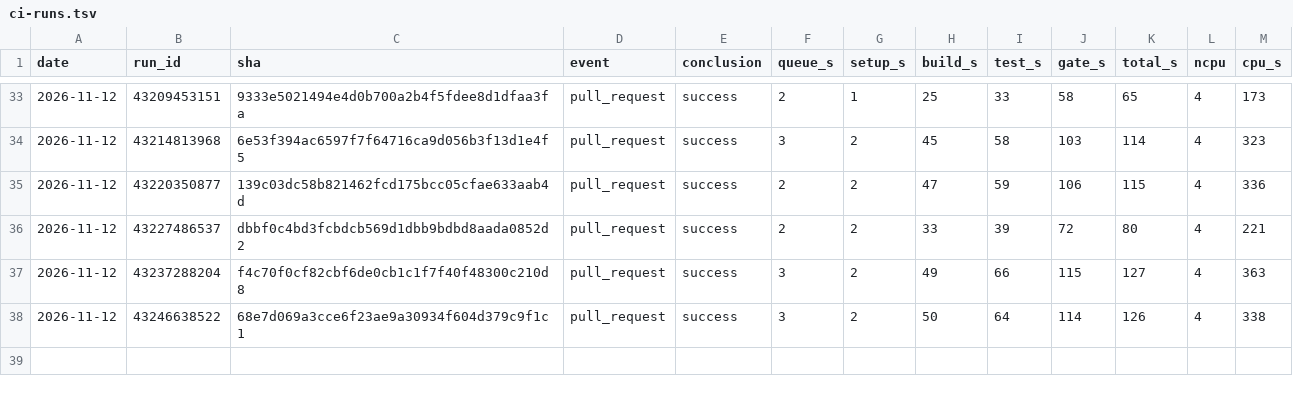
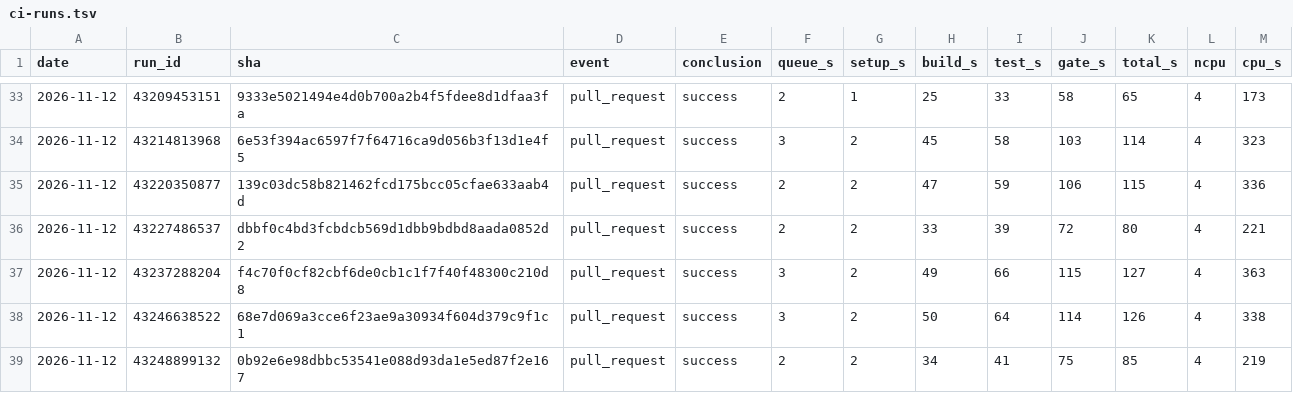
Before and after one commit to szTheory/iamverysmartvision, a TSV file: .planning/ci-runs.tsv, drawn as a sheet; only a part is shown, gaps mark what is left out.

```diff
--- a/.planning/ci-runs.tsv
+++ b/.planning/ci-runs.tsv
@@ -38 +38,2 @@ date	run_id	sha	event	conclusion	queue_s	setup_s	build_s	test_s	gate_s	total_s	n
 2026-11-12	43246638522	68e7d069a3cce6f23ae9a30934f604d379c9f1c1	pull_request	success	3	2	50	64	114	126	4	338
+2026-11-12	43248899132	0b92e6e98dbbc53541e088d93da1e5ed87f2e167	pull_request	success	2	2	34	41	75	85	4	219
```
